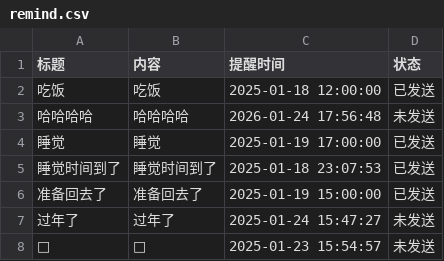
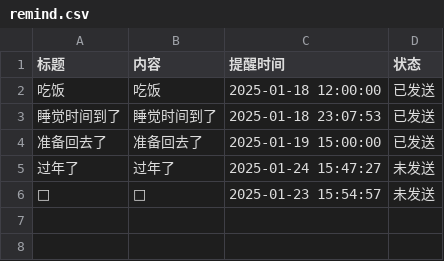
Before and after one commit to zhgj/zhgj.github.io, a CSV file: remind.csv, drawn as a sheet; the diff names each change by its address in the sheet, - before the commit and + after, or states it on an @@ line.

Commit message:
Update remind.csv

```diff
--- a/remind.csv
+++ b/remind.csv
-row 3: 哈哈哈哈 | 哈哈哈哈 | 2026-01-24 17:56:48 | 未发送
-row 4: 睡觉 | 睡觉 | 2025-01-19 17:00:00 | 已发送
```
